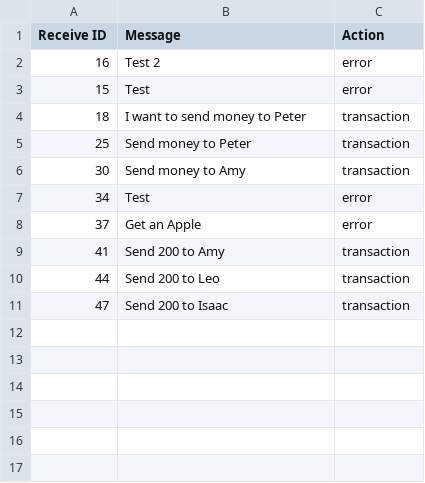
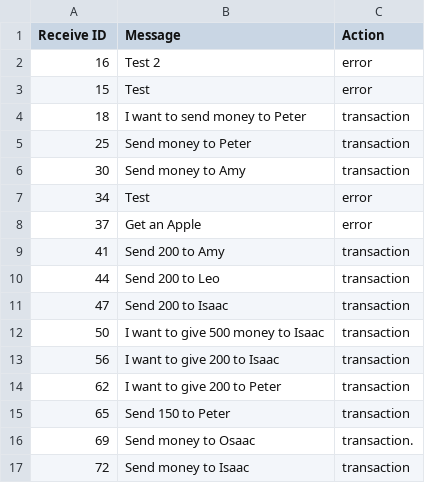
Before and after one commit to 21104988d/AF3214, a CSV file: Assignment/llm_history.csv, drawn as a sheet.

```diff
--- a/Assignment/llm_history.csv
+++ b/Assignment/llm_history.csv
@@ -11 +11,7 @@ Receive ID, Message, Action
 47,Send 200 to Isaac,transaction
+50,I want to give 500 money to Isaac,transaction
+56,I want to give 200 to Isaac,transaction
+62,I want to give 200 to Peter,transaction
+65,Send 150 to Peter,transaction
+69,Send money to Osaac,transaction.
+72,Send money to Isaac,transaction
```
Also changed, not shown: Assignment/telegram_messages.csv, 4 other files.
